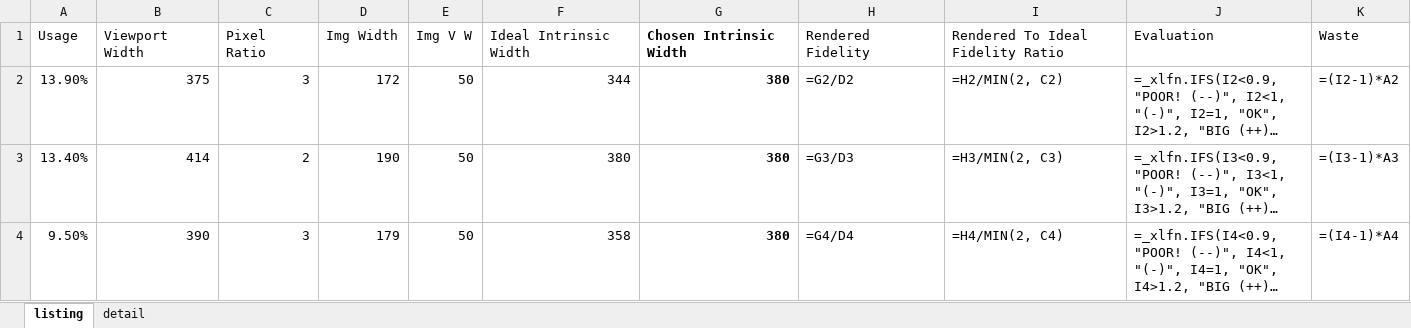
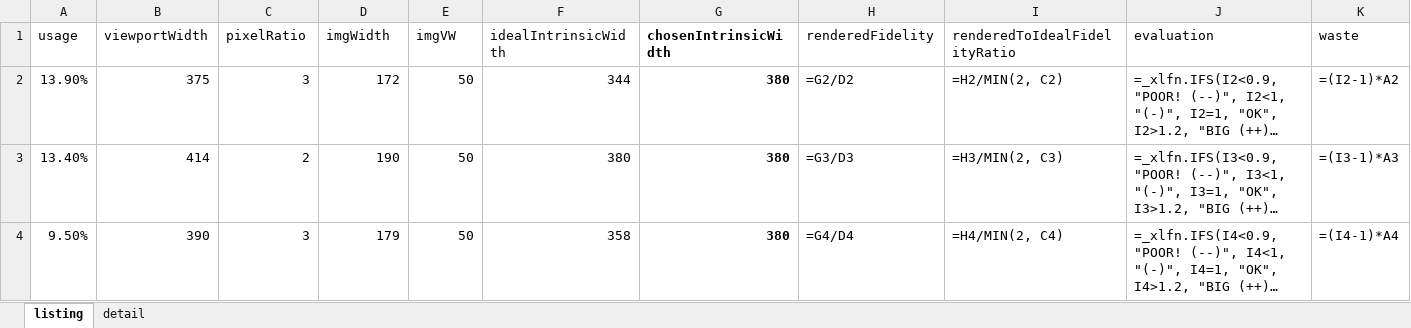
Before and after one commit to verlok/responsive-images-automator, an Excel workbook: data/datafile-extracted.xlsx, sheet listing, drawn as a sheet; only a part is shown; long unchanged cells end in …; values as stored, in another font and other column widths than the file's, no borders; formulas without a stored value are shown as written; the diff names each change by its address in the sheet, - before the commit and + after, or states it on an @@ line.

Commit message:
Column header as the key

```diff
--- a/data/datafile-extracted.xlsx (sheet listing)
+++ b/data/datafile-extracted.xlsx (sheet listing)
-A1: Usage
+A1: usage
-B1: Viewport Width
+B1: viewportWidth
-C1: Pixel Ratio
+C1: pixelRatio
-D1: Img Width
+D1: imgWidth
-E1: Img V W
+E1: imgVW
-F1: Ideal Intrinsic Width
+F1: idealIntrinsicWidth
-G1: Chosen Intrinsic Width
+G1: chosenIntrinsicWidth
-H1: Rendered Fidelity
+H1: renderedFidelity
-I1: Rendered To Ideal Fidelity Ratio
+I1: renderedToIdealFidelityRatio
-J1: Evaluation
+J1: evaluation
-K1: Waste
+K1: waste
```
Also changed, not shown: sheet detail, 2 other files.
